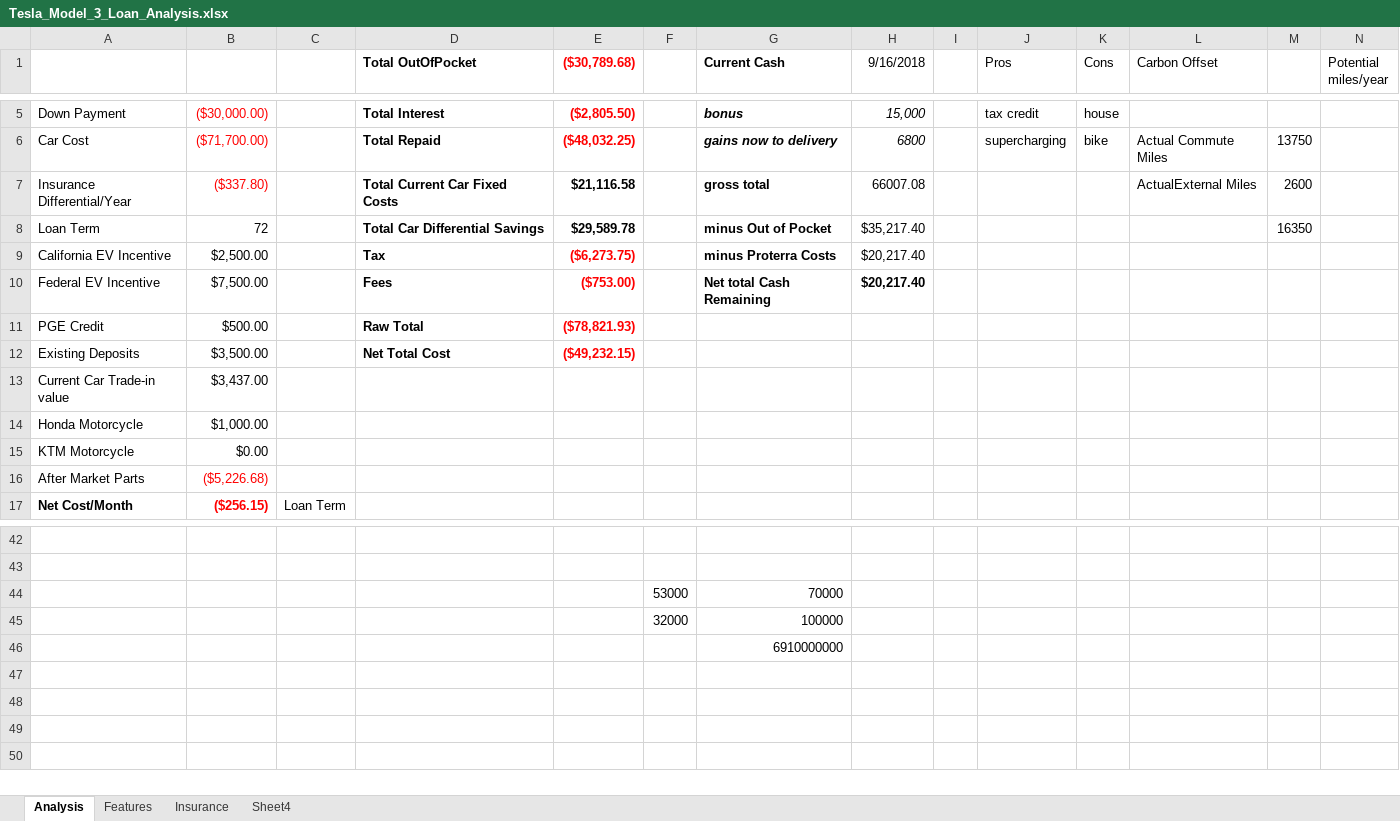
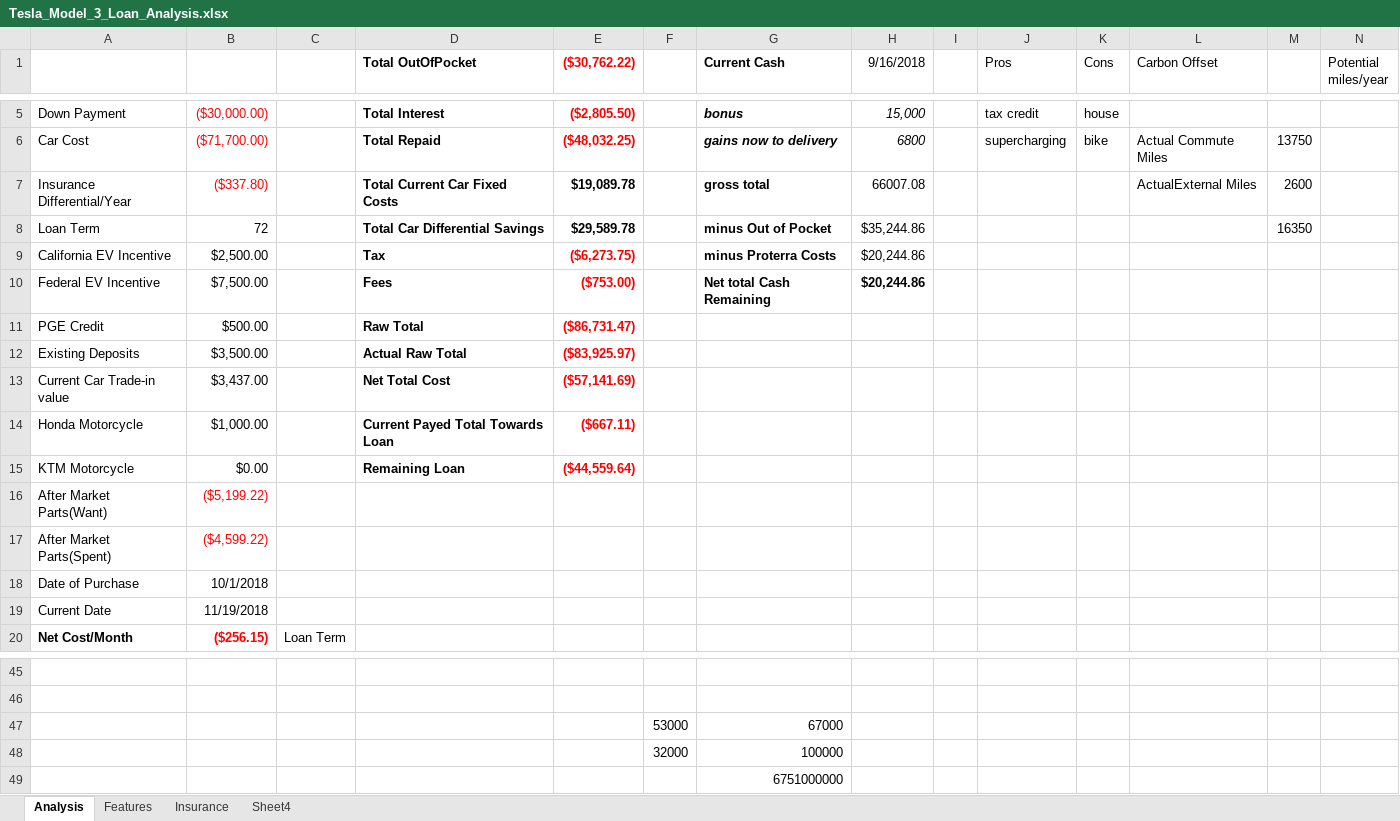
Before and after one commit to mwyatt9214/myrepo, an Excel workbook: myrepo/Tesla_Model_3_Loan_Analysis.xlsx, sheet Analysis, drawn as a sheet; only a part is shown, gaps mark what is left out; values as stored, in another font and other column widths than the file's, no borders; removed rows and columns are numbered as before the commit, all else as after; rows hold the shown columns only; the diff names each change by its address in the sheet, - before the commit and + after, or states it on an @@ line.

Commit message:
updated aftermarket and added payment tracking

```diff
--- a/myrepo/Tesla_Model_3_Loan_Analysis.xlsx (sheet Analysis)
+++ b/myrepo/Tesla_Model_3_Loan_Analysis.xlsx (sheet Analysis)
-E1: ($30,789.68)
+E1: ($30,762.22)
-E7 (($30,762.22)): $21,116.58
+E7 (($30,762.22)): $19,089.78
-H8 (9/16/2018): $35,217.40
+H8 (9/16/2018): $35,244.86
-H9:H10 (9/16/2018): $20,217.40
+H9:H10 (9/16/2018): $20,244.86
-E11 (($30,762.22)): ($78,821.93)
+E11 (($30,762.22)): ($86,731.47)
-D12 (Total OutOfPocket): Net Total Cost
+D12 (Total OutOfPocket): Actual Raw Total
-E12 (($30,762.22)): ($49,232.15)
+E12 (($30,762.22)): ($83,925.97)
-D13 (Total OutOfPocket): (empty)
+D13 (Total OutOfPocket): Net Total Cost
-E13 (($30,762.22)): (empty)
+E13 (($30,762.22)): ($57,141.69)
-D14 (Total OutOfPocket): (empty)
+D14 (Total OutOfPocket): Current Payed Total Towards Loan
-E14 (($30,762.22)): (empty)
+E14 (($30,762.22)): ($667.11)
-D15 (Total OutOfPocket): (empty)
+D15 (Total OutOfPocket): Remaining Loan
-E15 (($30,762.22)): (empty)
+E15 (($30,762.22)): ($44,559.64)
-row 16: After Market Parts | ($5,226.68)
+row 16: After Market Parts(Want) | ($5,199.22)
+row 17: After Market Parts(Spent) | ($4,599.22)
+row 18: Date of Purchase | 10/1/2018
+row 19: Current Date | 11/19/2018
-G47 (Current Cash): 70000
+G47 (Current Cash): 67000
-G49 (Current Cash): 6910000000
+G49 (Current Cash): 6751000000
```
Also changed, not shown: sheet Features, sheet Insurance, formulas that keep their value, charts or pictures.
